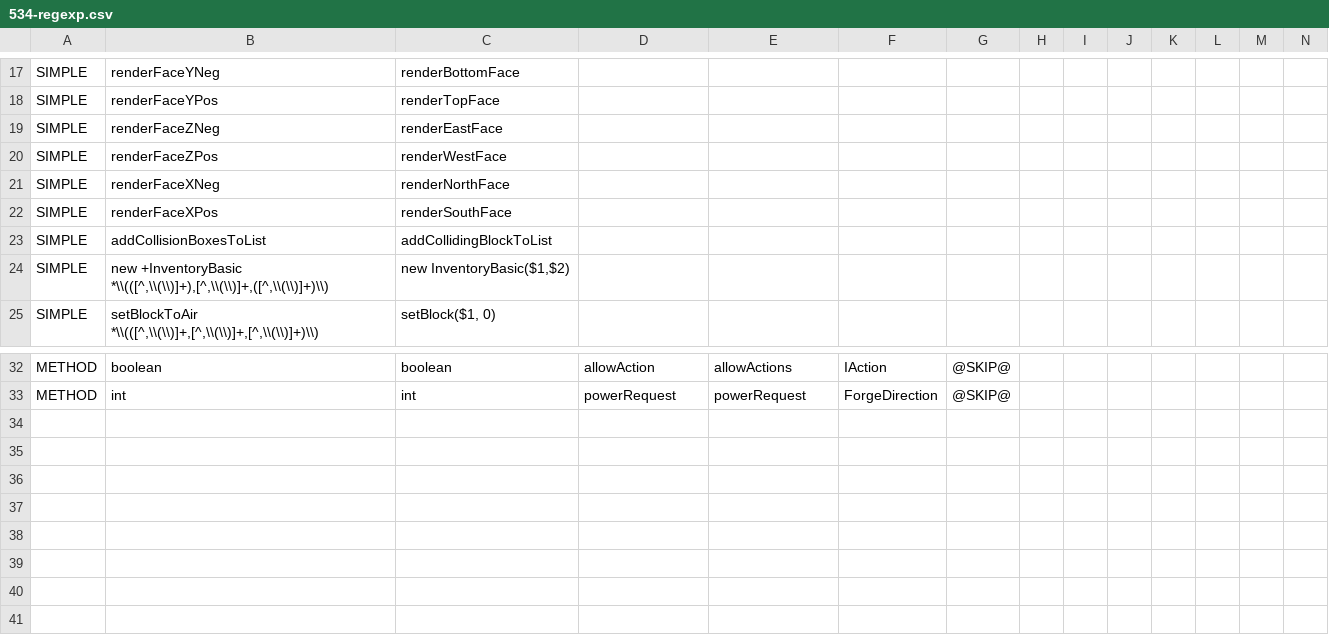
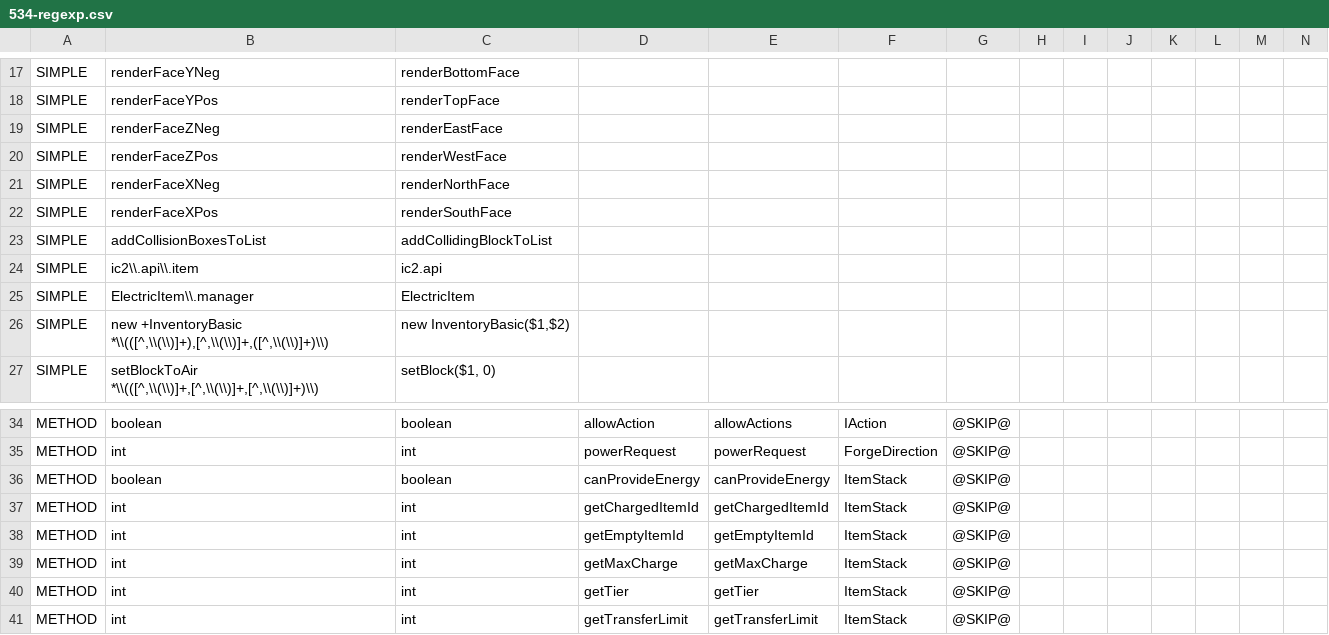
Before and after one commit to yogpstop/QuarryPlus, a CSV file: src/patch/534-regexp.csv, drawn as a sheet; only a part is shown, gaps mark what is left out; rows hold the shown columns only; the diff names each change by its address in the sheet, - before the commit and + after, or states it on an @@ line.

Commit message:
Fix 1.4.7 patch (it's done for the time being)

```diff
--- a/src/patch/534-regexp.csv
+++ b/src/patch/534-regexp.csv
+row 24: SIMPLE | ic2\\.api\\.item | ic2.api
+row 25: SIMPLE | ElectricItem\\.manager | ElectricItem
+row 36: METHOD | boolean | boolean | canProvideEnergy | canProvideEnergy | ItemStack | @SKIP@
+row 37: METHOD | int | int | getChargedItemId | getChargedItemId | ItemStack | @SKIP@
+row 38: METHOD | int | int | getEmptyItemId | getEmptyItemId | ItemStack | @SKIP@
+row 39: METHOD | int | int | getMaxCharge | getMaxCharge | ItemStack | @SKIP@
+row 40: METHOD | int | int | getTier | getTier | ItemStack | @SKIP@
+row 41: METHOD | int | int | getTransferLimit | getTransferLimit | ItemStack | @SKIP@
```
Also changed, not shown: 2 other files.
